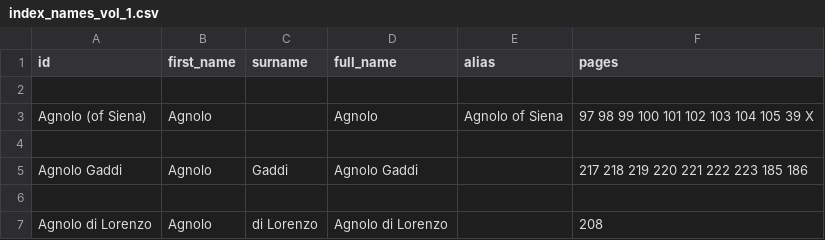
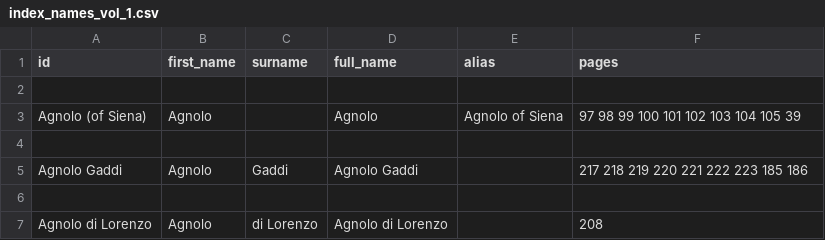
Before and after one commit to ISE-FIZKarlsruhe/vasari_network, a CSV file: data/index_names_vol_1.csv, drawn as a sheet; only a part is shown.

Commit message:
Update index_names_vol_1.csv
Updated by Cristian

```diff
--- a/data/index_names_vol_1.csv
+++ b/data/index_names_vol_1.csv
@@ -2,3 +2,3 @@ id,first_name,surname,full_name,alias,pages
 
-Agnolo (of Siena),Agnolo,,Agnolo,Agnolo of Siena,97 98 99 100 101 102 103 104 105 39 X
+Agnolo (of Siena),Agnolo,,Agnolo,Agnolo of Siena,97 98 99 100 101 102 103 104 105 39
 
```
